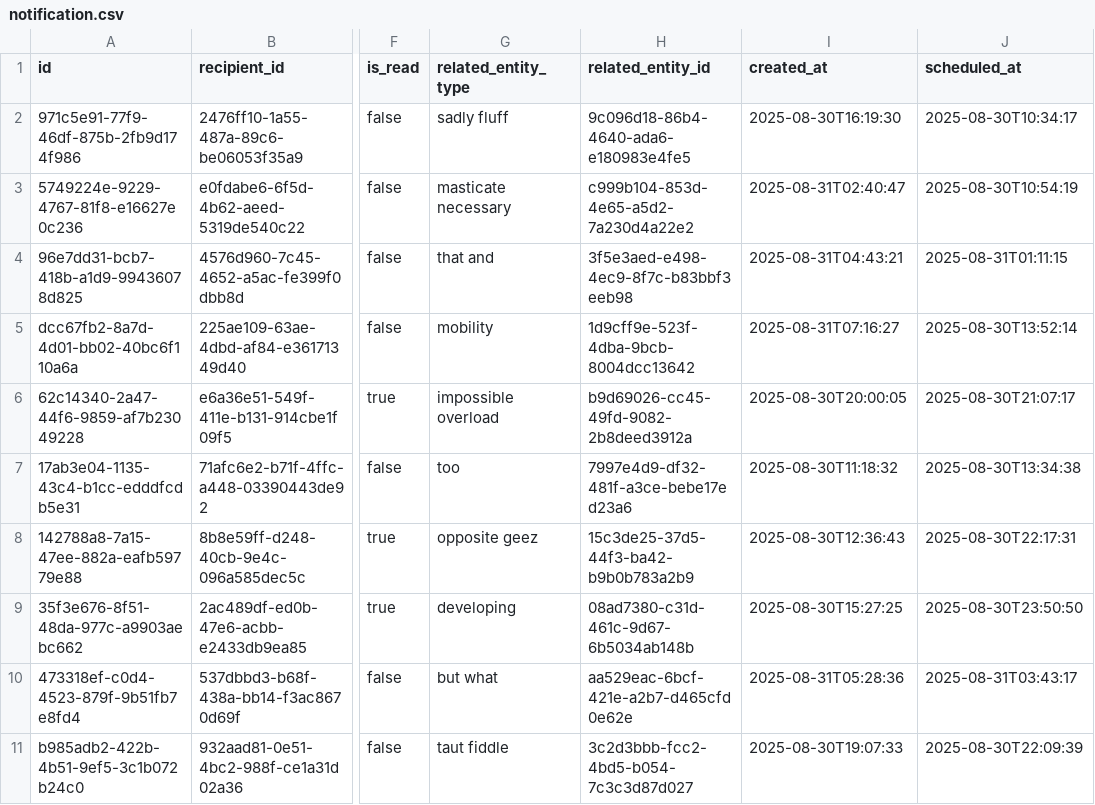
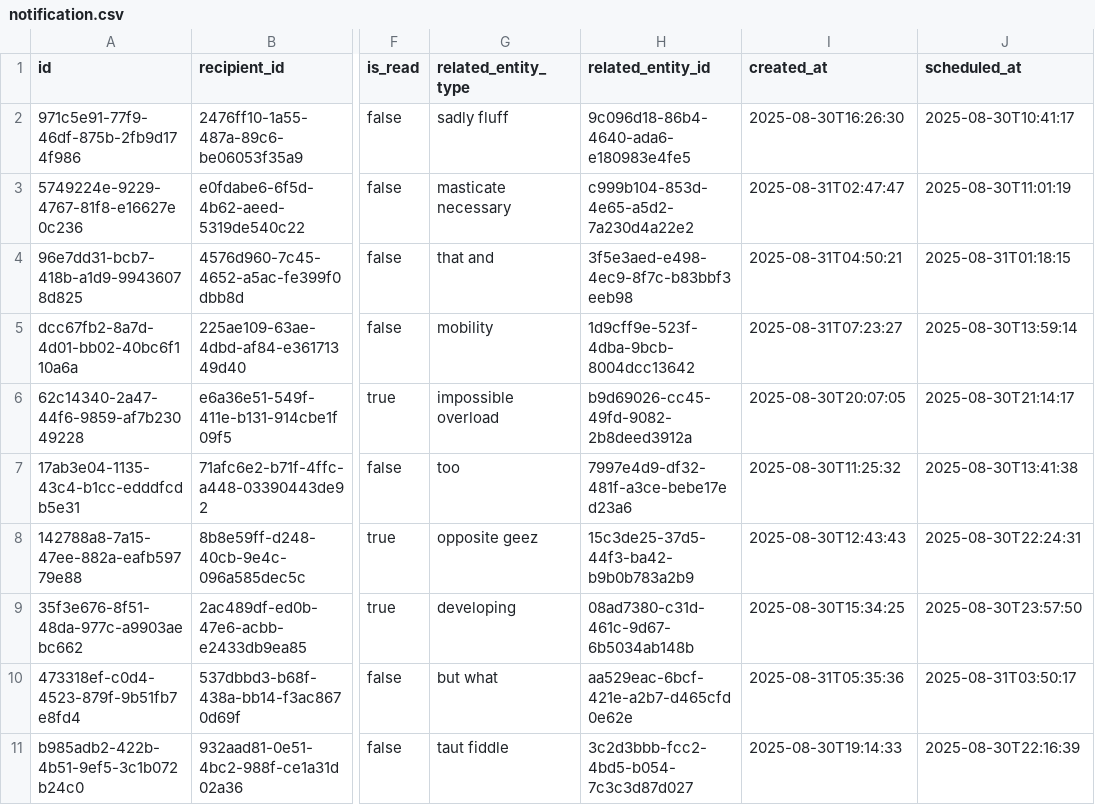
Before and after one commit to phungle2508/ridehub, a CSV file: backend/ms_notification/src/main/resources/config/liquibase/fake-data/notification.csv, drawn as a sheet; only a part is shown, gaps mark what is left out; the diff names each change by its address in the sheet, - before the commit and + after, or states it on an @@ line.

```diff
--- a/backend/ms_notification/src/main/resources/config/liquibase/fake-data/notification.csv
+++ b/backend/ms_notification/src/main/resources/config/liquibase/fake-data/notification.csv
-I2 (created_at): 2025-08-30T16:19:30
+I2 (created_at): 2025-08-30T16:26:30
-J2 (scheduled_at): 2025-08-30T10:34:17
+J2 (scheduled_at): 2025-08-30T10:41:17
-I3 (created_at): 2025-08-31T02:40:47
+I3 (created_at): 2025-08-31T02:47:47
-J3 (scheduled_at): 2025-08-30T10:54:19
+J3 (scheduled_at): 2025-08-30T11:01:19
-I4 (created_at): 2025-08-31T04:43:21
+I4 (created_at): 2025-08-31T04:50:21
-J4 (scheduled_at): 2025-08-31T01:11:15
+J4 (scheduled_at): 2025-08-31T01:18:15
-I5 (created_at): 2025-08-31T07:16:27
+I5 (created_at): 2025-08-31T07:23:27
-J5 (scheduled_at): 2025-08-30T13:52:14
+J5 (scheduled_at): 2025-08-30T13:59:14
-I6 (created_at): 2025-08-30T20:00:05
+I6 (created_at): 2025-08-30T20:07:05
-J6 (scheduled_at): 2025-08-30T21:07:17
+J6 (scheduled_at): 2025-08-30T21:14:17
-I7 (created_at): 2025-08-30T11:18:32
+I7 (created_at): 2025-08-30T11:25:32
-J7 (scheduled_at): 2025-08-30T13:34:38
+J7 (scheduled_at): 2025-08-30T13:41:38
-I8 (created_at): 2025-08-30T12:36:43
+I8 (created_at): 2025-08-30T12:43:43
-J8 (scheduled_at): 2025-08-30T22:17:31
+J8 (scheduled_at): 2025-08-30T22:24:31
-I9 (created_at): 2025-08-30T15:27:25
+I9 (created_at): 2025-08-30T15:34:25
-J9 (scheduled_at): 2025-08-30T23:50:50
+J9 (scheduled_at): 2025-08-30T23:57:50
-I10 (created_at): 2025-08-31T05:28:36
+I10 (created_at): 2025-08-31T05:35:36
-J10 (scheduled_at): 2025-08-31T03:43:17
+J10 (scheduled_at): 2025-08-31T03:50:17
-I11 (created_at): 2025-08-30T19:07:33
+I11 (created_at): 2025-08-30T19:14:33
-J11 (scheduled_at): 2025-08-30T22:09:39
+J11 (scheduled_at): 2025-08-30T22:16:39
```
Also changed, not shown: backend/ms_booking/src/main/resources/config/liquibase/fake-data/booking.csv, backend/ms_booking/src/main/resources/config/liquibase/fake-data/ticket.csv, 42 other files.
